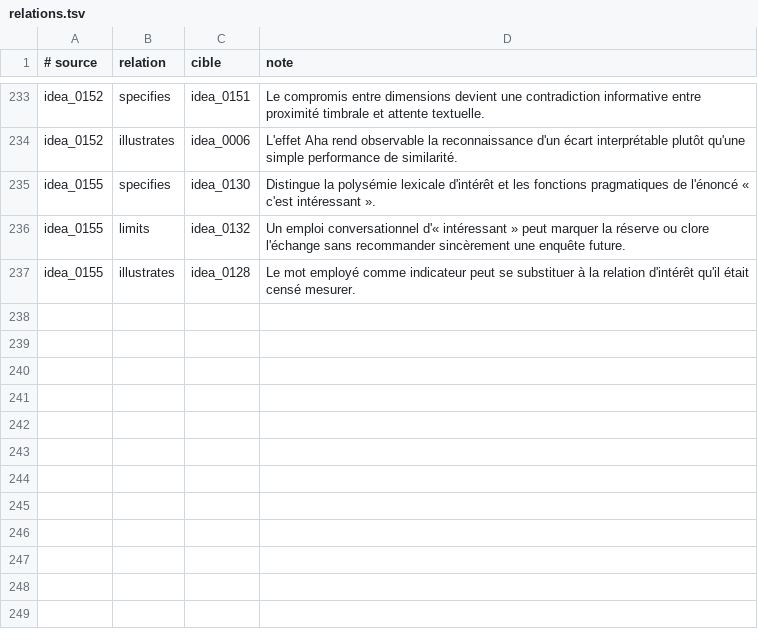
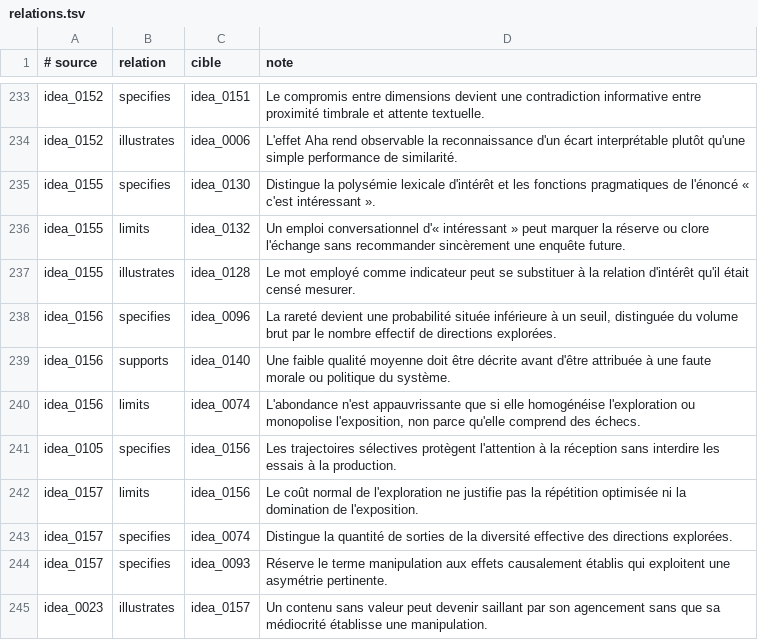
Before and after one commit to fpachet/interesting_thesis, a TSV file: cartes/relations.tsv, drawn as a sheet; only a part is shown, gaps mark what is left out; the diff names each change by its address in the sheet, - before the commit and + after, or states it on an @@ line.

Commit message:
Ajoute l’hypothèse statistique sur la médiocrité

```diff
--- a/cartes/relations.tsv
+++ b/cartes/relations.tsv
+row 238: idea_0156 | specifies | idea_0096 | La rareté devient une probabilité située inférieure à un seuil, distinguée du volume brut par le nombre effectif de directions explorées.
+row 239: idea_0156 | supports | idea_0140 | Une faible qualité moyenne doit être décrite avant d'être attribuée à une faute morale ou politique du système.
+row 240: idea_0156 | limits | idea_0074 | L'abondance n'est appauvrissante que si elle homogénéise l'exploration ou monopolise l'exposition, non parce qu'elle comprend des échecs.
+row 241: idea_0105 | specifies | idea_0156 | Les trajectoires sélectives protègent l'attention à la réception sans interdire les essais à la production.
+row 242: idea_0157 | limits | idea_0156 | Le coût normal de l'exploration ne justifie pas la répétition optimisée ni la domination de l'exposition.
+row 243: idea_0157 | specifies | idea_0074 | Distingue la quantité de sorties de la diversité effective des directions explorées.
+row 244: idea_0157 | specifies | idea_0093 | Réserve le terme manipulation aux effets causalement établis qui exploitent une asymétrie pertinente.
+row 245: idea_0023 | illustrates | idea_0157 | Un contenu sans valeur peut devenir saillant par son agencement sans que sa médiocrité établisse une manipulation.
```
Also changed, not shown: 17 other files.
